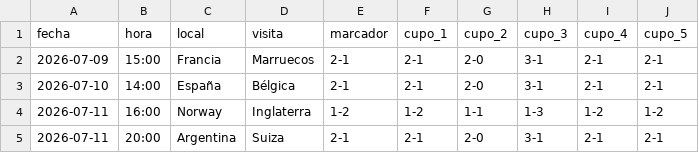
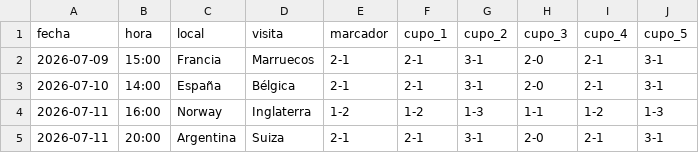
Before and after one commit to andresborrerom/Apuestas-mundial, a CSV file: pollas/CSC/cuar_CSC.csv, drawn as a sheet.

```diff
--- a/pollas/CSC/cuar_CSC.csv
+++ b/pollas/CSC/cuar_CSC.csv
@@ -1,5 +1,5 @@
 fecha,hora,local,visita,marcador,cupo_1,cupo_2,cupo_3,cupo_4,cupo_5
-2026-07-09,15:00,Francia,Marruecos,2-1,2-1,2-0,3-1,2-1,2-1
-2026-07-10,14:00,España,Bélgica,2-1,2-1,2-0,3-1,2-1,2-1
-2026-07-11,16:00,Norway,Inglaterra,1-2,1-2,1-1,1-3,1-2,1-2
-2026-07-11,20:00,Argentina,Suiza,2-1,2-1,2-0,3-1,2-1,2-1
+2026-07-09,15:00,Francia,Marruecos,2-1,2-1,3-1,2-0,2-1,3-1
+2026-07-10,14:00,España,Bélgica,2-1,2-1,3-1,2-0,2-1,3-1
+2026-07-11,16:00,Norway,Inglaterra,1-2,1-2,1-3,1-1,1-2,1-3
+2026-07-11,20:00,Argentina,Suiza,2-1,2-1,3-1,2-0,2-1,3-1
```
Also changed, not shown: 2 other files.
